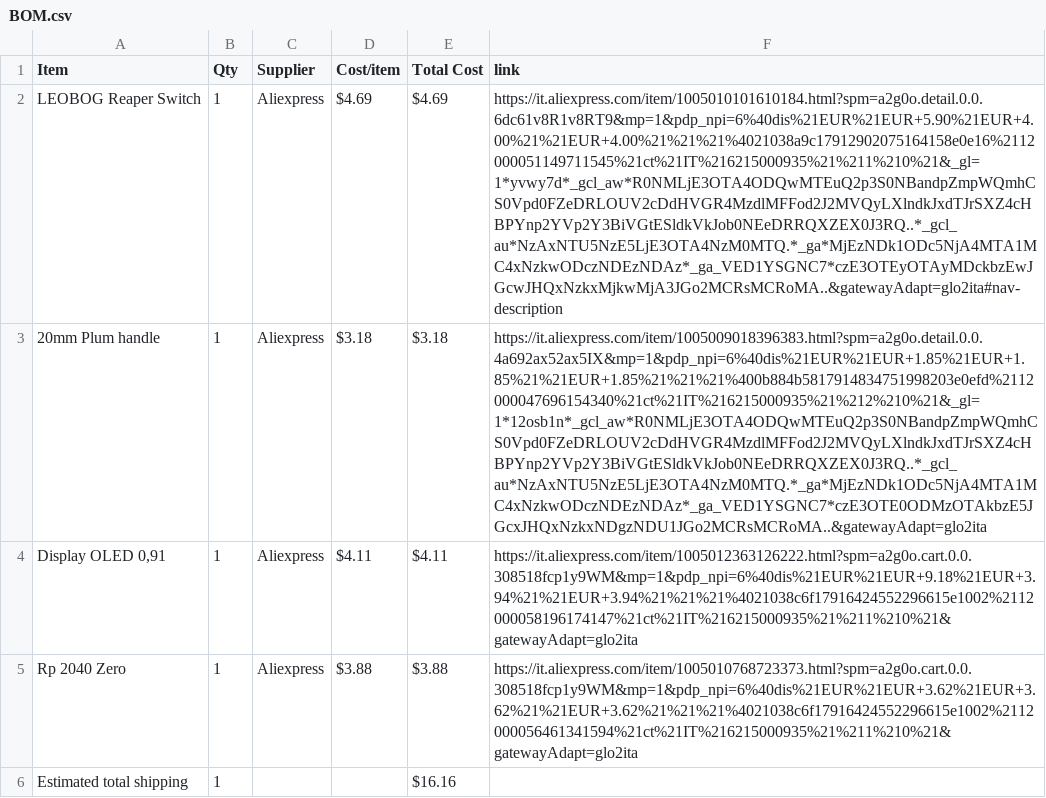
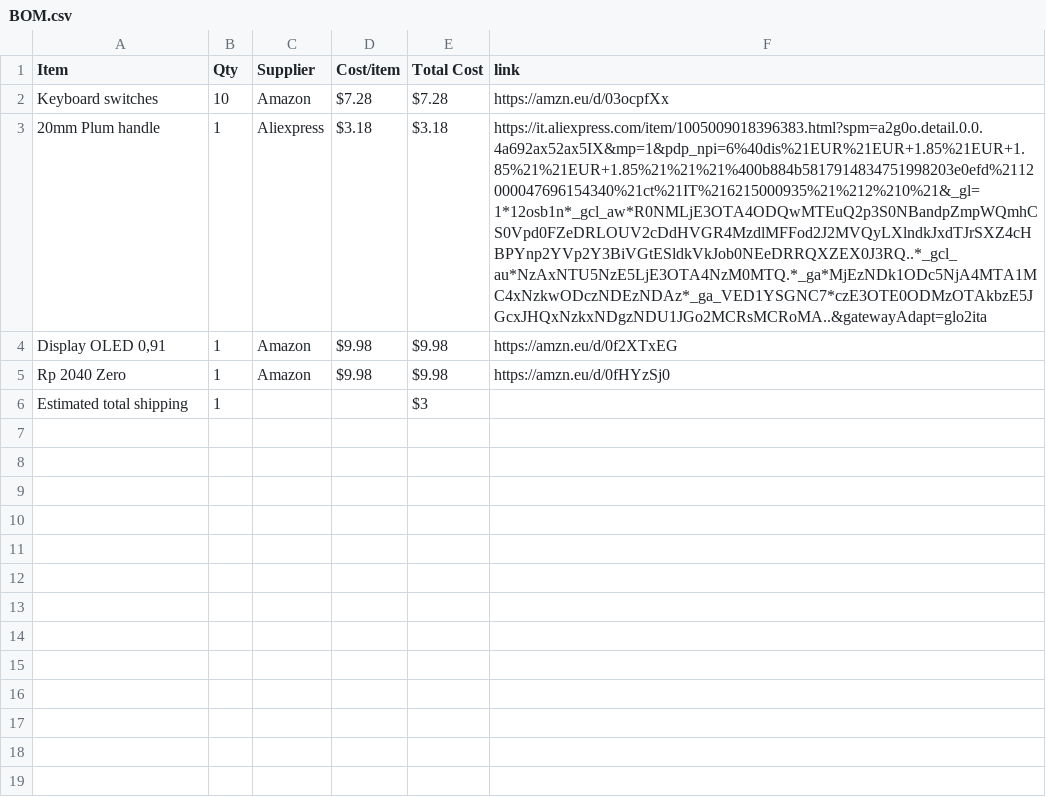
Before and after one commit to KYUUBYZ/Tetrapack, a CSV file: BOM.csv, drawn as a sheet; removed rows and columns are numbered as before the commit, all else as after; the diff names each change by its address in the sheet, - before the commit and + after, or states it on an @@ line.

Commit message:
Update BOM.csv

```diff
--- a/BOM.csv
+++ b/BOM.csv
-row 2: LEOBOG Reaper Switch | 1 | Aliexpress | $4.69 | $4.69 | https://it.aliexpress.com/item/1005010101610184.html?spm=a2g0o.detail.0.0.6dc61v8R1v8RT9&mp=1&pdp_npi=6%40dis%21EUR%21EUR+5.90%21EUR+4.00%21%21EUR+4.00%21%21%21%4021038a9c17912902075164158e0e16%2112000051149711545%21ct%21IT%216215000935%21%211%210%21&_gl=1*yvwy7d*_gcl_aw*R0NMLjE3OTA4ODQwMTEuQ2p3S0NBandpZmpWQmhCS0Vpd0FZeDRLOUV2cDdHVGR4MzdlMFFod2J2MVQyLXlndkJxdTJrSXZ4cHBPYnp2YVp2Y3BiVGtESldkVkJob0NEeDRRQXZEX0J3RQ..*_gcl_au*NzAxNTU5NzE5LjE3OTA4NzM0MTQ.*_ga*MjEzNDk1ODc5NjA4MTA1MC4xNzkwODczNDEzNDAz*_ga_VED1YSGNC7*czE3OTEyOTAyMDckbzEwJGcwJHQxNzkxMjkwMjA3JGo2MCRsMCRoMA..&gatewayAdapt=glo2ita#nav-description
+row 2: Keyboard switches | 10 | Amazon | $7.28 | $7.28 | https://amzn.eu/d/03ocpfXx
-C4:C5 (Supplier): Aliexpress
+C4:C5 (Supplier): Amazon
-D4 (Cost/item): $4.11
+D4 (Cost/item): $9.98
-E4 (Total Cost): $4.11
+E4 (Total Cost): $9.98
-F4 (link): https://it.aliexpress.com/item/1005012363126222.html?spm=a2g0o.cart.0.0.308518fcp1y9WM&mp=1&pdp_npi=6%40dis%21EUR%21EUR+9.18%21EUR+3.94%21%21EUR+3.94%21%21%21%4021038c6f17916424552296615e1002%2112000058196174147%21ct%21IT%216215000935%21%211%210%21&gatewayAdapt=glo2ita
+F4 (link): https://amzn.eu/d/0f2XTxEG
-D5 (Cost/item): $3.88
+D5 (Cost/item): $9.98
-E5 (Total Cost): $3.88
+E5 (Total Cost): $9.98
-F5 (link): https://it.aliexpress.com/item/1005010768723373.html?spm=a2g0o.cart.0.0.308518fcp1y9WM&mp=1&pdp_npi=6%40dis%21EUR%21EUR+3.62%21EUR+3.62%21%21EUR+3.62%21%21%21%4021038c6f17916424552296615e1002%2112000056461341594%21ct%21IT%216215000935%21%211%210%21&gatewayAdapt=glo2ita
+F5 (link): https://amzn.eu/d/0fHYzSj0
-E6 (Total Cost): $16.16
+E6 (Total Cost): $3
```
